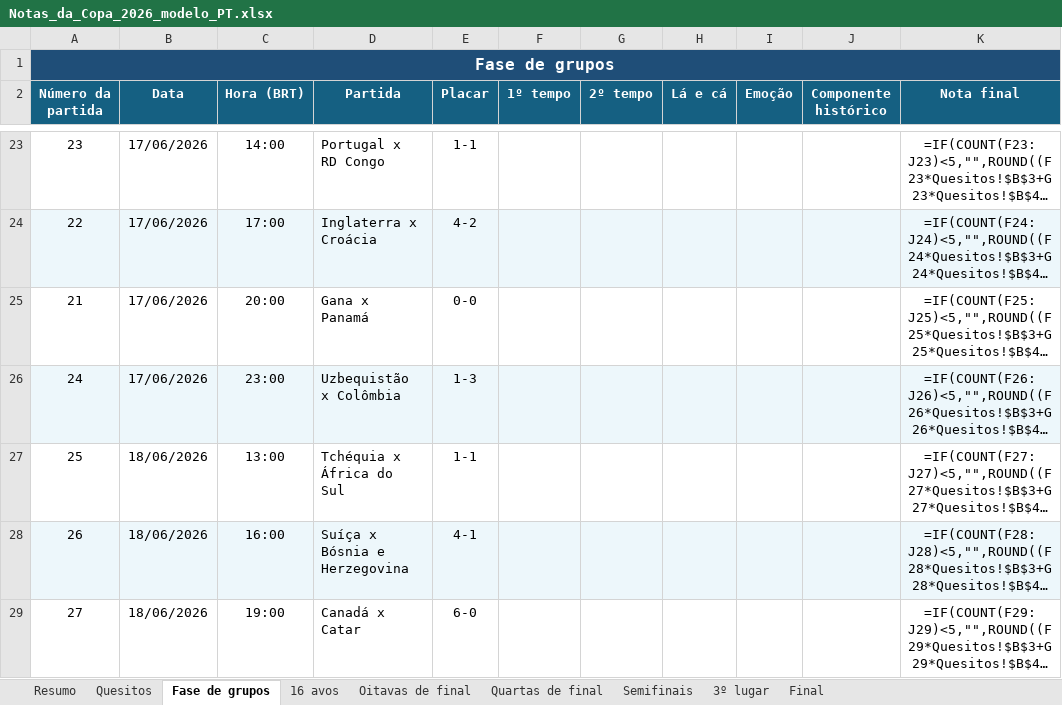
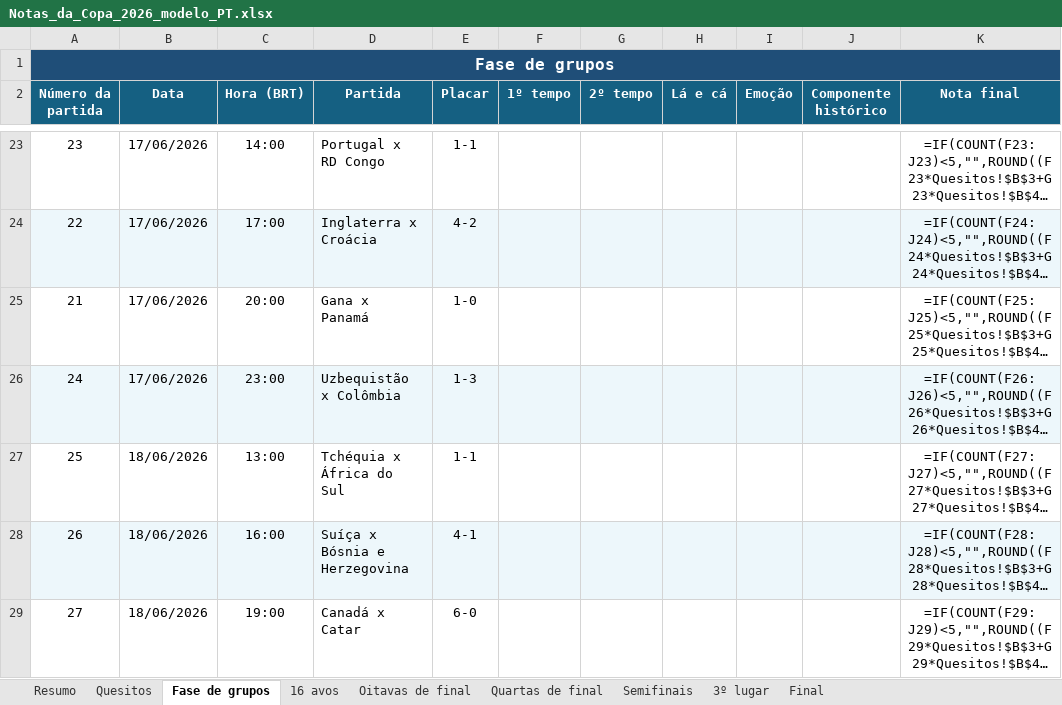
Before and after one commit to jvmello/worldcup-match-ratings, an Excel workbook: templates_blank/Notas_da_Copa_2026_modelo_PT.xlsx, sheet Fase de grupos, drawn as a sheet; only a part is shown, gaps mark what is left out; long unchanged cells end in …; values as stored, in another font and other column widths than the file's, no borders; formulas without a stored value are shown as written; conditional formats and table styles not drawn; the diff names each change by its address in the sheet, - before the commit and + after, or states it on an @@ line.

```diff
--- a/templates_blank/Notas_da_Copa_2026_modelo_PT.xlsx (sheet Fase de grupos)
+++ b/templates_blank/Notas_da_Copa_2026_modelo_PT.xlsx (sheet Fase de grupos)
-E25 (Placar): 0-0
+E25 (Placar): 1-0
```
Also changed, not shown: Notas_da_Copa_2026.xlsx, templates_blank/World_Cup_2026_match_ratings_template_EN.xlsx.
